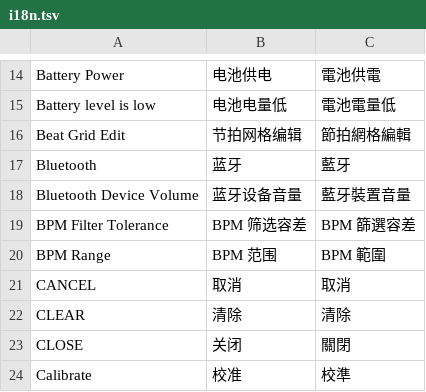
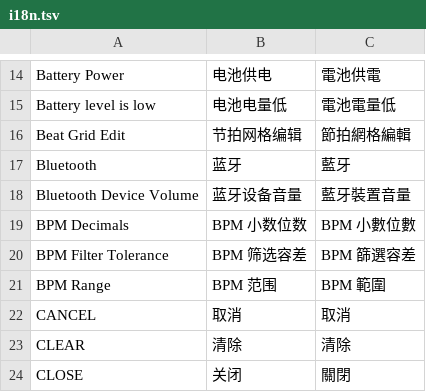
Before and after one commit to Cd1s/EngineX-OS, a TSV file: tools/ui-mod/i18n.tsv, drawn as a sheet; only a part is shown, gaps mark what is left out; the shorter side is filled out with more unchanged rows; the diff names each change by its address in the sheet, - before the commit and + after, or states it on an @@ line.

Commit message:
feat(display): add BPM Decimals (1 or 2, default 2) setting in Display (#229)
Add a BPM Decimals selector (values 1 / 2, default 2) under Settings -> Display
(DisplayTabContent.qml across both 5.3.0 and 5.0.4 packs), persisted via
/v1/sc5000/ui (bpmDecimals) and settings.conf (bpm_decimals=1 when set to 1)
with zh-Hans ('BPM 小数位数') and zh-Hant ('BPM 小數位數') translations in
tools/ui-mod/i18n.tsv.

Wire BpmInfo.qml (scBpm2), Items/Bpm.qml (5.3.0 and 5.0.4), and SHADOW_LAYER
(scShadowBpm for Shadow and Paired Player decks) to follow scBpmDecimals across
both analyzed and unanalyzed (#231) tracks so 2 keeps the 5.3.0.4 2-decimal
display and 1 restores exact stock 1-decimal formatting across all models.

Add Go and Python regression tests, checklist row, and trilingual docs entry.

```diff
--- a/tools/ui-mod/i18n.tsv
+++ b/tools/ui-mod/i18n.tsv
+row 19: BPM Decimals | BPM 小数位数 | BPM 小數位數
```
Also changed, not shown: 6 other files.
